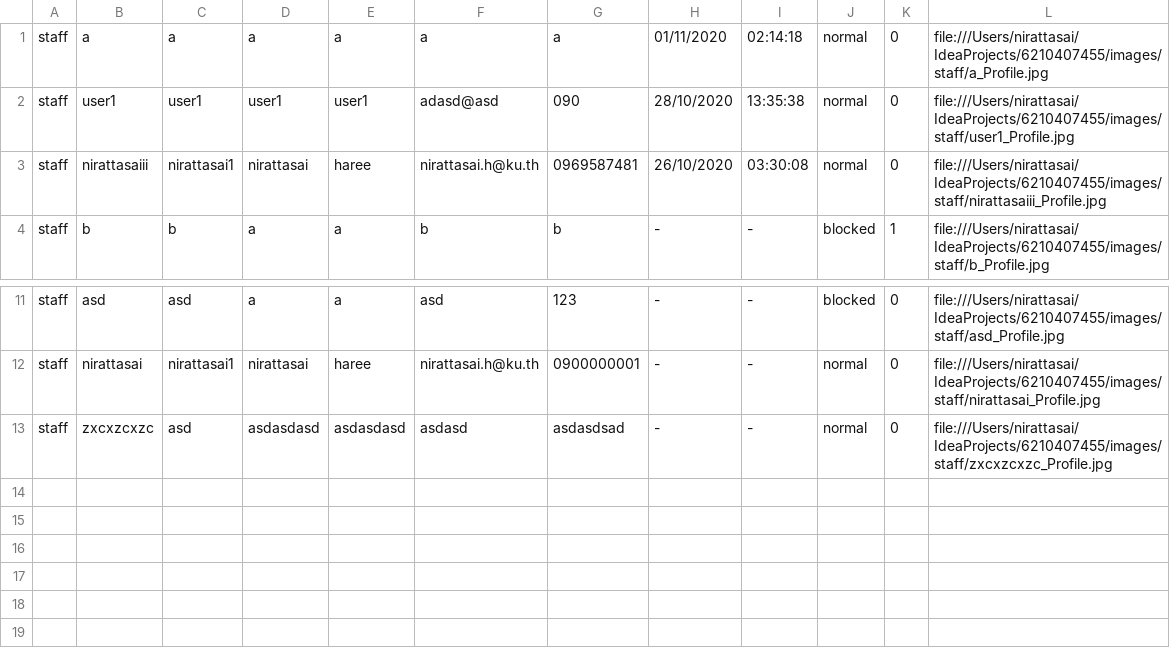
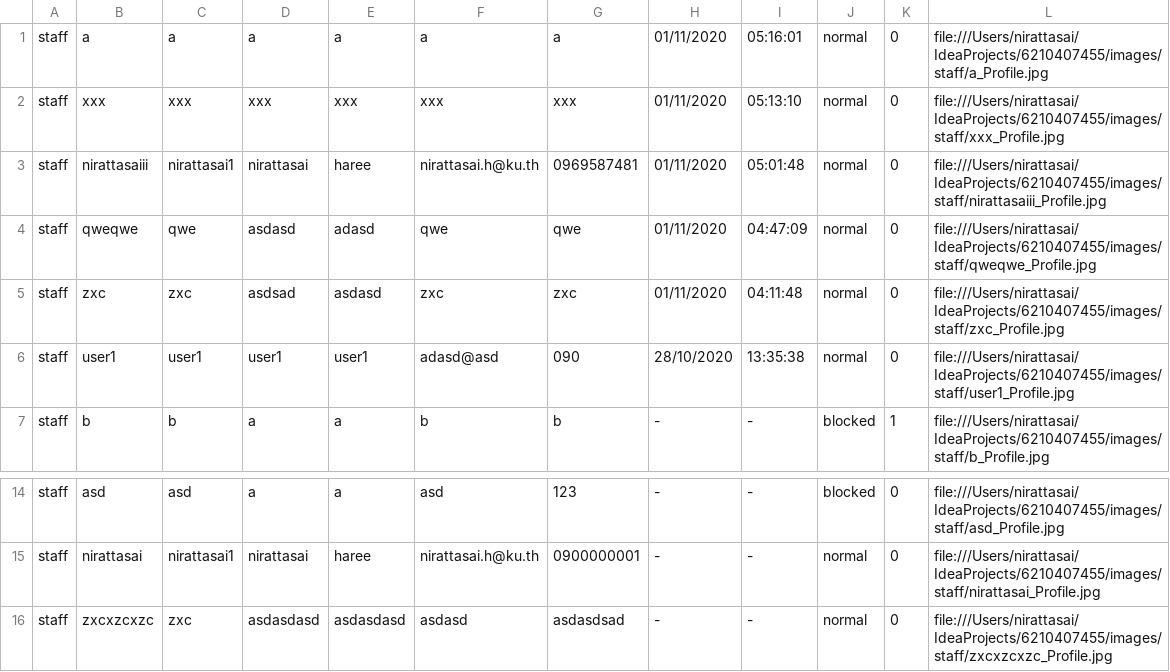
Before and after one commit to nirattasai/mailBox, a CSV file: CSV/Staff.csv, drawn as a sheet; only a part is shown, gaps mark what is left out.

```diff
--- a/CSV/Staff.csv
+++ b/CSV/Staff.csv
@@ -1,4 +1,7 @@
-staff,a,a,a,a,a,a,01/11/2020,02:14:18,normal,0,file:///Users/nirattasai/IdeaProjects/6210407455/images/staff/a_Profile.jpg
+staff,a,a,a,a,a,a,01/11/2020,05:16:01,normal,0,file:///Users/nirattasai/IdeaProjects/6210407455/images/staff/a_Profile.jpg
+staff,xxx,xxx,xxx,xxx,xxx,xxx,01/11/2020,05:13:10,normal,0,file:///Users/nirattasai/IdeaProjects/6210407455/images/staff/xxx_Profile.jpg
+staff,nirattasaiii,nirattasai1,nirattasai,haree,nirattasai.h@ku.th,0969587481,01/11/2020,05:01:48,normal,0,file:///Users/nirattasai/IdeaProjects/6210407455/images/staff/nirattasaiii_Profile.jpg
+staff,qweqwe,qwe,asdasd,adasd,qwe,qwe,01/11/2020,04:47:09,normal,0,file:///Users/nirattasai/IdeaProjects/6210407455/images/staff/qweqwe_Profile.jpg
+staff,zxc,zxc,asdsad,asdasd,zxc,zxc,01/11/2020,04:11:48,normal,0,file:///Users/nirattasai/IdeaProjects/6210407455/images/staff/zxc_Profile.jpg
 staff,user1,user1,user1,user1,adasd@asd,090,28/10/2020,13:35:38,normal,0,file:///Users/nirattasai/IdeaProjects/6210407455/images/staff/user1_Profile.jpg
-staff,nirattasaiii,nirattasai1,nirattasai,haree,nirattasai.h@ku.th,0969587481,26/10/2020,03:30:08,normal,0,file:///Users/nirattasai/IdeaProjects/6210407455/images/staff/nirattasaiii_Profile.jpg
 staff,b,b,a,a,b,b,-,-,blocked,1,file:///Users/nirattasai/IdeaProjects/6210407455/images/staff/b_Profile.jpg
@@ -12,2 +15,2 @@ staff,asd,asd,a,a,asd,123,-,-,blocked,0,file:///Users/nirattasai/IdeaProjects/62
 staff,nirattasai,nirattasai1,nirattasai,haree,nirattasai.h@ku.th,0900000001,-,-,normal,0,file:///Users/nirattasai/IdeaProjects/6210407455/images/staff/nirattasai_Profile.jpg
-staff,zxcxzcxzc,asd,asdasdasd,asdasdasd,asdasd,asdasdsad,-,-,normal,0,file:///Users/nirattasai/IdeaProjects/6210407455/images/staff/zxcxzcxzc_Profile.jpg
+staff,zxcxzcxzc,zxc,asdasdasd,asdasdasd,asdasd,asdasdsad,-,-,normal,0,file:///Users/nirattasai/IdeaProjects/6210407455/images/staff/zxcxzcxzc_Profile.jpg
```
Also changed, not shown: CSV/User.csv, 14 other files.
